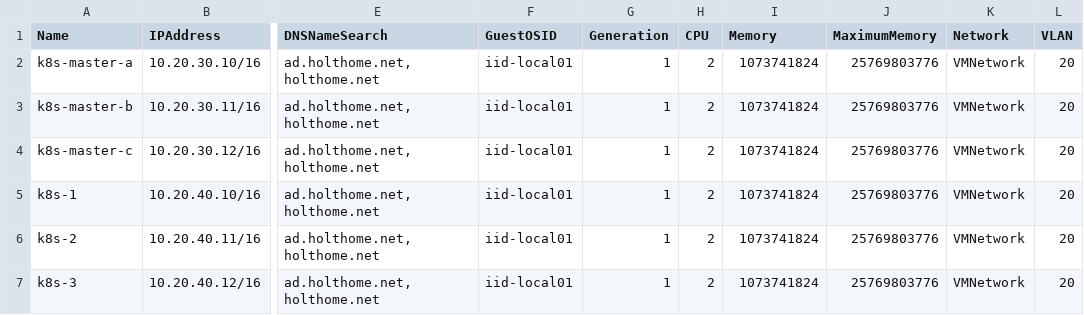
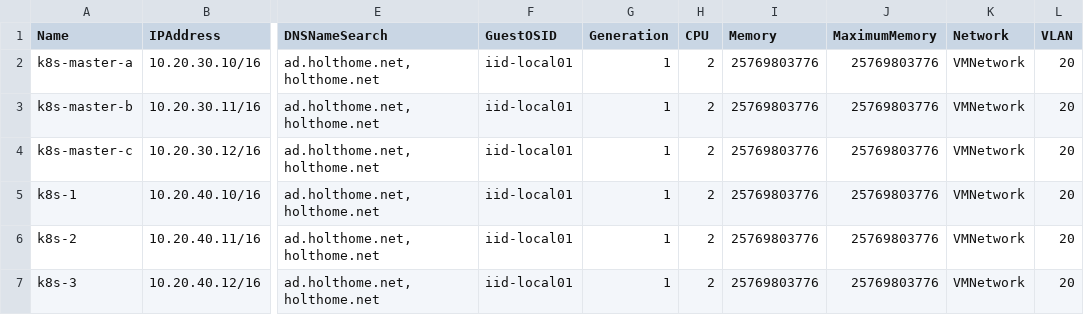
Before and after one commit to carpenike/k8s-gitops, a CSV file: setup/infrastructure/vmInventory.csv, drawn as a sheet; only a part is shown, gaps mark what is left out; the diff names each change by its address in the sheet, - before the commit and + after, or states it on an @@ line.

Commit message:
updated to remove dynamic memory

```diff
--- a/setup/infrastructure/vmInventory.csv
+++ b/setup/infrastructure/vmInventory.csv
-I2:I7 (Memory): 1073741824
+I2:I7 (Memory): 25769803776
```
Also changed, not shown: 1 other file.
